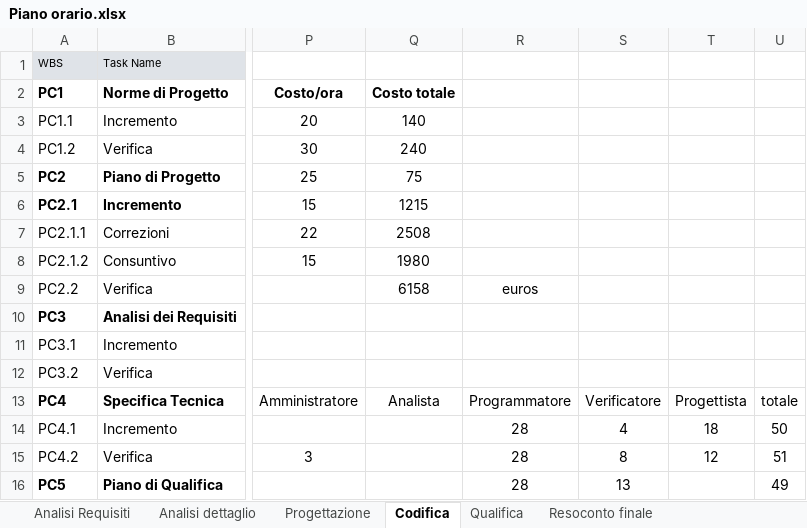
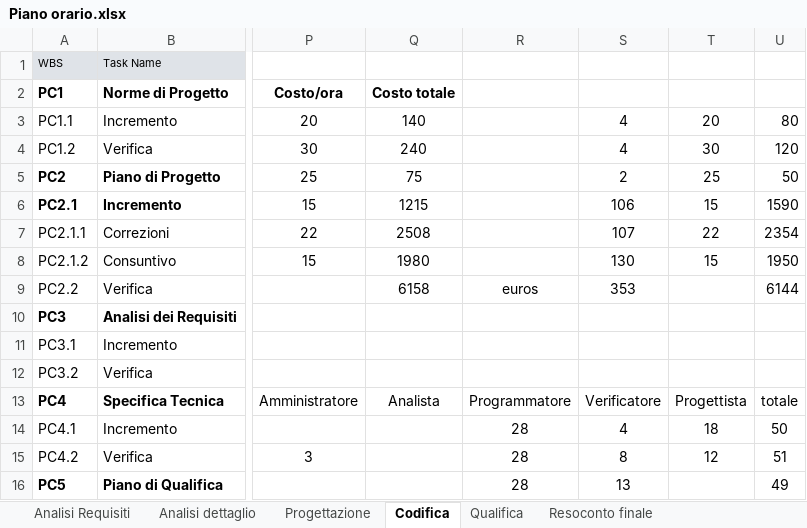
Before and after one commit to gPinato/ApertureProject, an Excel workbook: SWE/Documentazione/Piano_di_Progetto/file sorgenti/Piano orario.xlsx, sheet Codifica, drawn as a sheet; only a part is shown, gaps mark what is left out; values as stored, in another font and other column widths than the file's, no borders; charts and pictures not drawn; the diff covers the shown part only; the diff names each change by its address in the sheet, - before the commit and + after, or states it on an @@ line.

```diff
--- a/SWE/Documentazione/Piano_di_Progetto/file sorgenti/Piano orario.xlsx (sheet Codifica)
+++ b/SWE/Documentazione/Piano_di_Progetto/file sorgenti/Piano orario.xlsx (sheet Codifica)
-S3:S4: (empty)
+S3:S4: 4
-T3: (empty)
+T3: 20
-U3: (empty)
+U3: 80
-T4: (empty)
+T4: 30
-U4: (empty)
+U4: 120
-S5: (empty)
+S5: 2
-T5: (empty)
+T5: 25
-U5: (empty)
+U5: 50
-S6: (empty)
+S6: 106
-T6: (empty)
+T6: 15
-U6: (empty)
+U6: 1590
-S7: (empty)
+S7: 107
-T7: (empty)
+T7: 22
-U7: (empty)
+U7: 2354
-S8: (empty)
+S8: 130
-T8: (empty)
+T8: 15
-U8: (empty)
+U8: 1950
-S9: (empty)
+S9: 353
-U9: (empty)
+U9: 6144
```
Also changed, not shown: 2 added rows, 1 removed row, 41 edited cells and cell formats elsewhere in this sheet, formulas that keep their value, charts or pictures.
